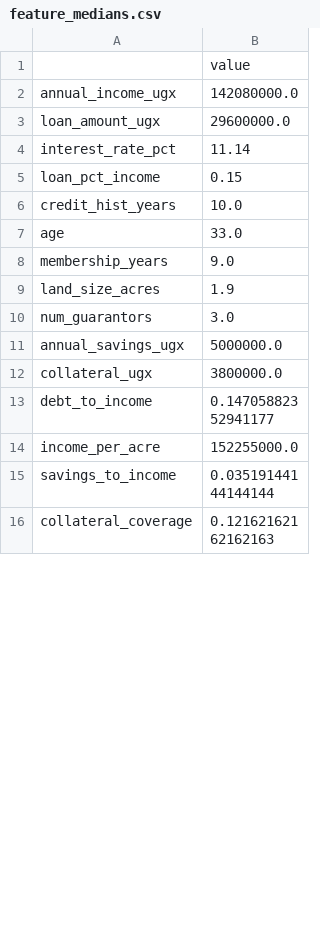
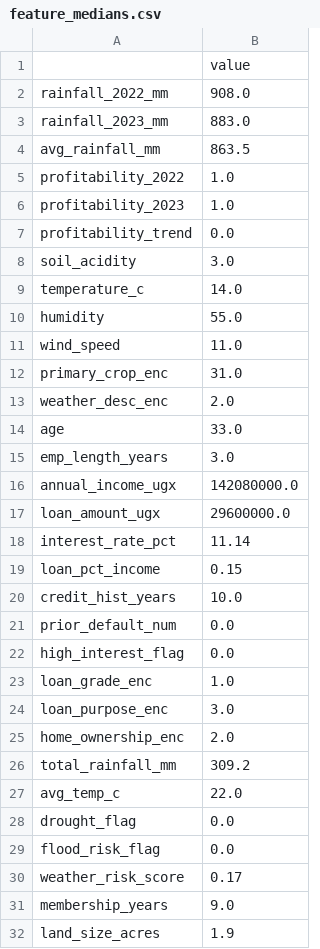
Before and after one commit to Jerome-B-Nuwagaba/sacco-ml-api, a CSV file: models/feature_medians.csv, drawn as a sheet; only a part is shown; the shorter side is filled out with more unchanged rows; the diff covers the shown part only.

Commit message:
Regenerate models with scikit-learn 1.5.2 and numpy 1.26.4

```diff
--- a/models/feature_medians.csv
+++ b/models/feature_medians.csv
@@ -1,2 +1,16 @@
 ,value
+rainfall_2022_mm,908.0
+rainfall_2023_mm,883.0
+avg_rainfall_mm,863.5
+profitability_2022,1.0
+profitability_2023,1.0
+profitability_trend,0.0
+soil_acidity,3.0
+temperature_c,14.0
+humidity,55.0
+wind_speed,11.0
+primary_crop_enc,31.0
+weather_desc_enc,2.0
+age,33.0
+emp_length_years,3.0
 annual_income_ugx,142080000.0
@@ -6,3 +20,12 @@ loan_pct_income,0.15
 credit_hist_years,10.0
-age,33.0
+prior_default_num,0.0
+high_interest_flag,0.0
+loan_grade_enc,1.0
+loan_purpose_enc,3.0
+home_ownership_enc,2.0
+total_rainfall_mm,309.2
+avg_temp_c,22.0
+drought_flag,0.0
+flood_risk_flag,0.0
+weather_risk_score,0.17
 membership_years,9.0
```
Also changed, not shown: 1 removed row elsewhere in this file, 4 other files.
